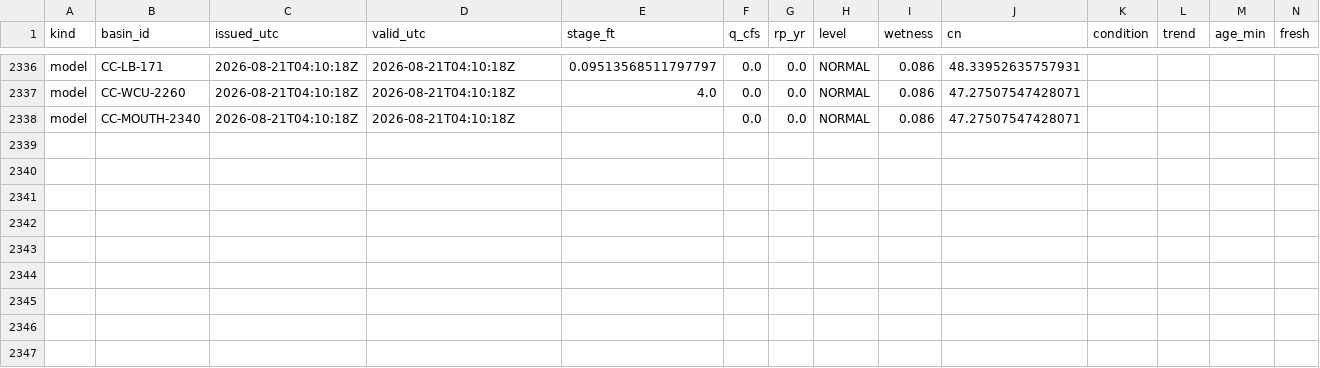
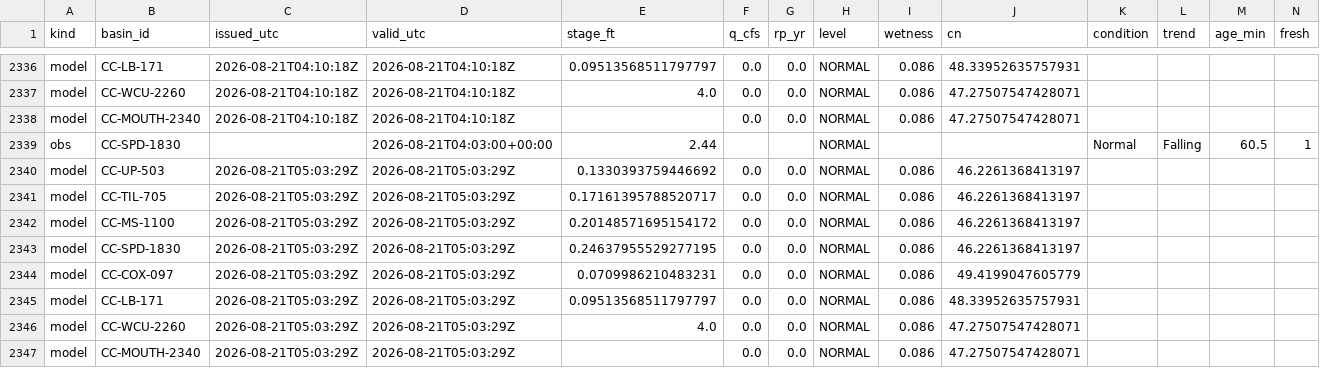
Before and after one commit to mickeybhenson-commits/Cullowhee-Weather, a CSV file: ledger/decisions.csv, drawn as a sheet; only a part is shown, gaps mark what is left out; rows hold the shown columns only; the diff names each change by its address in the sheet, - before the commit and + after, or states it on an @@ line.

Commit message:
ledger: decision rows 2026-08-21T05:03Z

```diff
--- a/ledger/decisions.csv
+++ b/ledger/decisions.csv
+row 2339: obs | CC-SPD-1830 |  | 2026-08-21T04:03:00+00:00 | 2.44 |  |  | NORMAL |  |  | Normal | Falling | 60.5 | 1
+row 2340: model | CC-UP-503 | 2026-08-21T05:03:29Z | 2026-08-21T05:03:29Z | 0.1330393759446692 | 0.0 | 0.0 | NORMAL | 0.086 | 46.2261368413197
+row 2341: model | CC-TIL-705 | 2026-08-21T05:03:29Z | 2026-08-21T05:03:29Z | 0.17161395788520717 | 0.0 | 0.0 | NORMAL | 0.086 | 46.2261368413197
+row 2342: model | CC-MS-1100 | 2026-08-21T05:03:29Z | 2026-08-21T05:03:29Z | 0.20148571695154172 | 0.0 | 0.0 | NORMAL | 0.086 | 46.2261368413197
+row 2343: model | CC-SPD-1830 | 2026-08-21T05:03:29Z | 2026-08-21T05:03:29Z | 0.24637955529277195 | 0.0 | 0.0 | NORMAL | 0.086 | 46.2261368413197
+row 2344: model | CC-COX-097 | 2026-08-21T05:03:29Z | 2026-08-21T05:03:29Z | 0.0709986210483231 | 0.0 | 0.0 | NORMAL | 0.086 | 49.4199047605779
+row 2345: model | CC-LB-171 | 2026-08-21T05:03:29Z | 2026-08-21T05:03:29Z | 0.09513568511797797 | 0.0 | 0.0 | NORMAL | 0.086 | 48.33952635757931
+row 2346: model | CC-WCU-2260 | 2026-08-21T05:03:29Z | 2026-08-21T05:03:29Z | 4.0 | 0.0 | 0.0 | NORMAL | 0.086 | 47.27507547428071
+row 2347: model | CC-MOUTH-2340 | 2026-08-21T05:03:29Z | 2026-08-21T05:03:29Z |  | 0.0 | 0.0 | NORMAL | 0.086 | 47.27507547428071
```
